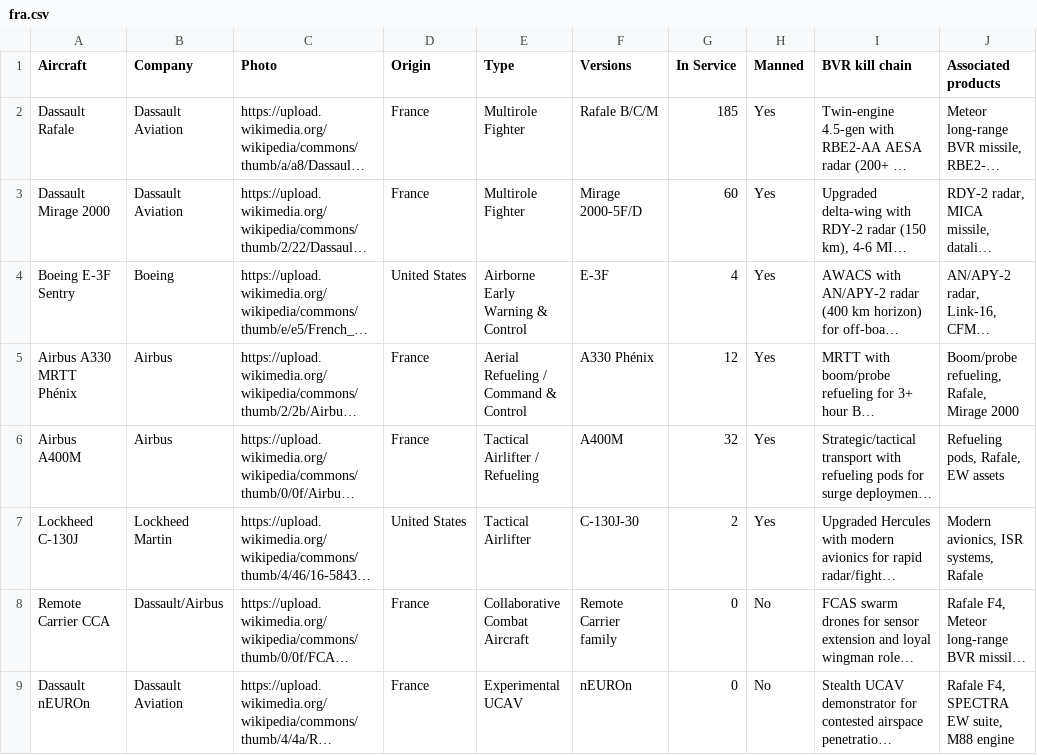
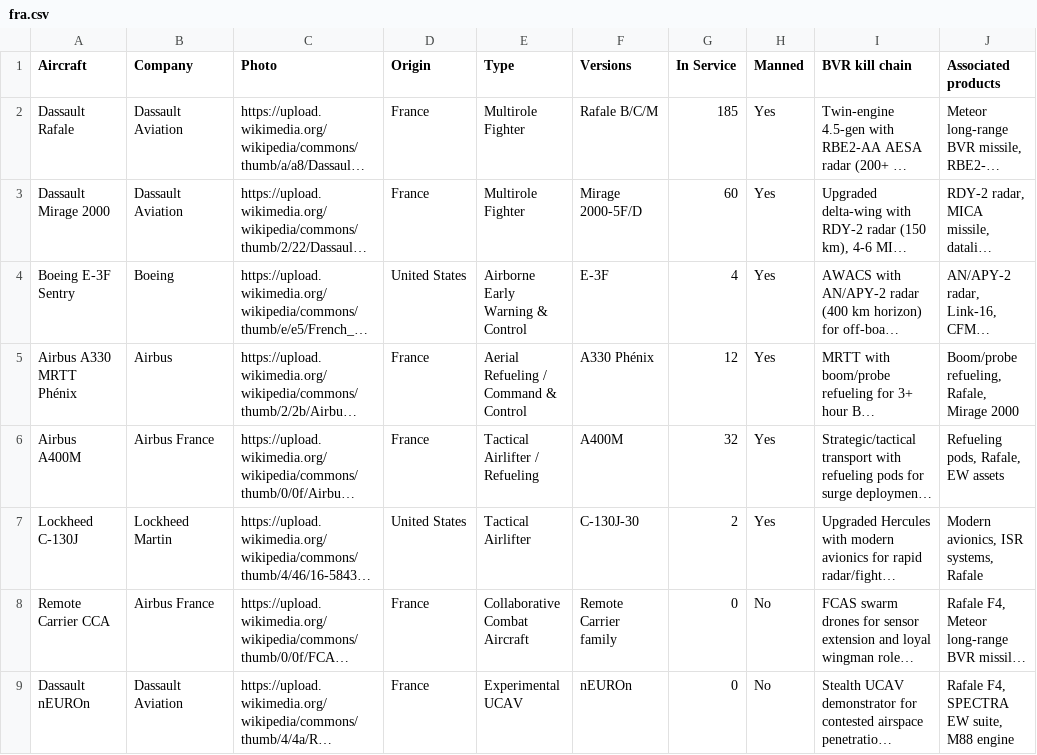
Before and after one commit to ayeeff/aircombat, a CSV file: data/fra.csv, drawn as a sheet; long unchanged cells end in …; the diff names each change by its address in the sheet, - before the commit and + after, or states it on an @@ line.

Commit message:
Update fra.csv

```diff
--- a/data/fra.csv
+++ b/data/fra.csv
-B6 (Company): Airbus
+B6 (Company): Airbus France
-B8 (Company): Dassault/Airbus
+B8 (Company): Airbus France
```
